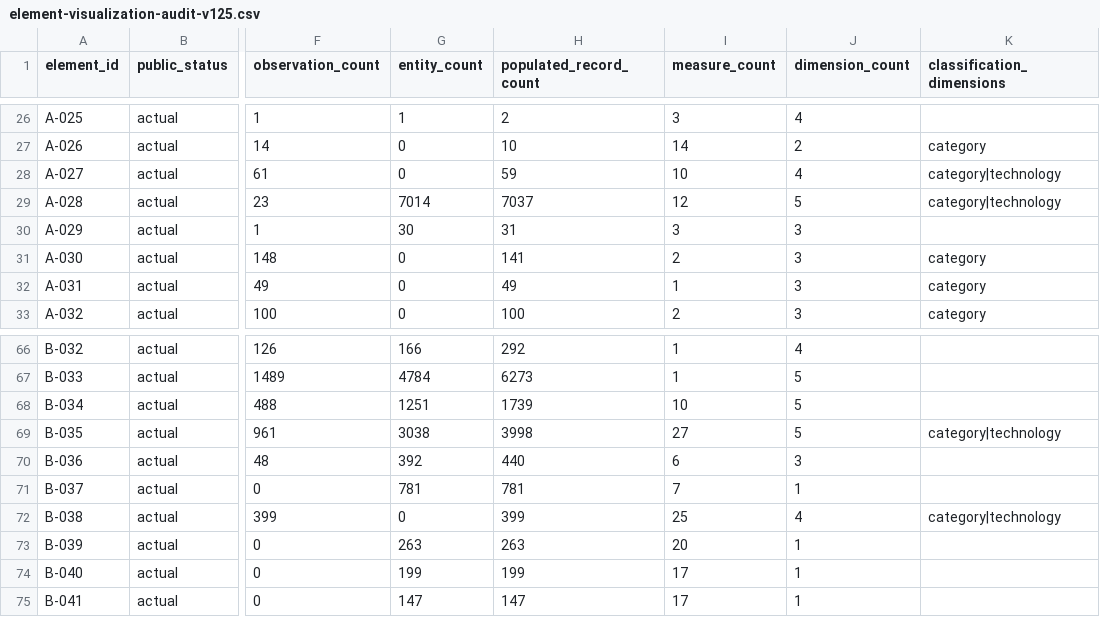
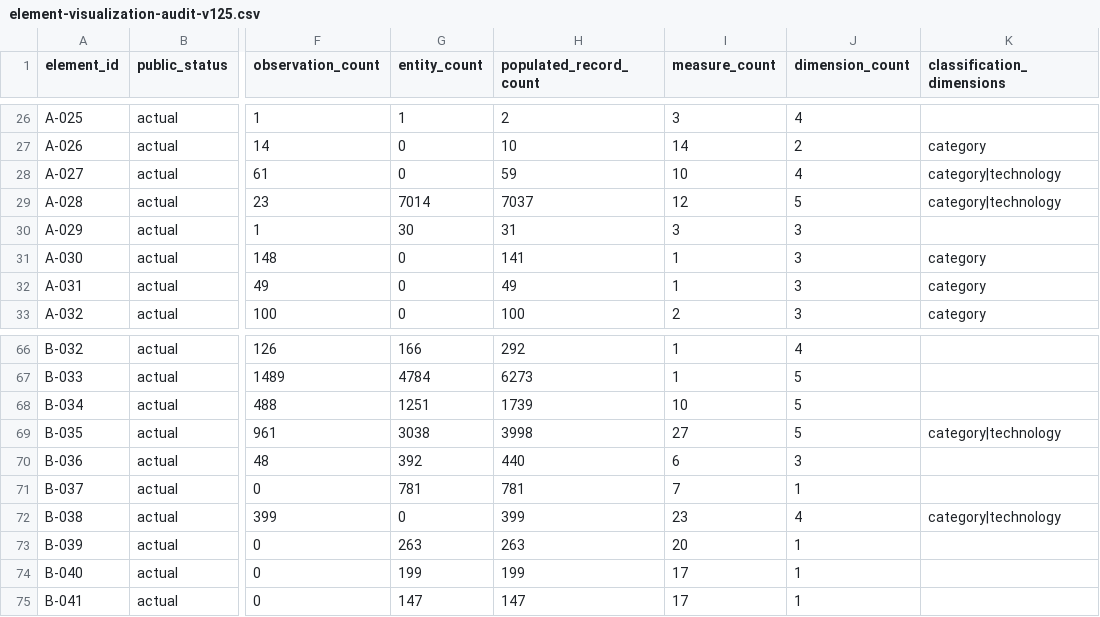
Before and after one commit to exoprime-sketch/nigtldcmap, a CSV file: reports/v125/element-visualization-audit-v125.csv, drawn as a sheet; only a part is shown, gaps mark what is left out; the diff names each change by its address in the sheet, - before the commit and + after, or states it on an @@ line.

```diff
--- a/reports/v125/element-visualization-audit-v125.csv
+++ b/reports/v125/element-visualization-audit-v125.csv
-I31 (measure_count): 2
+I31 (measure_count): 1
-I72 (measure_count): 25
+I72 (measure_count): 23
```
Also changed, not shown: reports/v132/element-visualization-runtime-review-v132.csv, reports/v132/external-visualization-benchmark-v132.csv, 22 other files.
